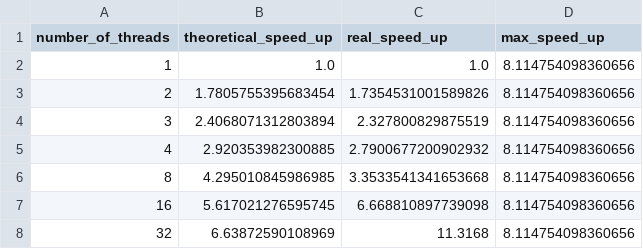
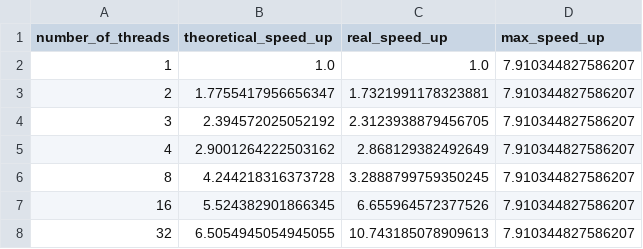
Before and after one commit to BlancoSebastianEzequiel/66.26-TP-Final, a CSV file: src/data/ElementByRowBlock_amdahl_speed_up_table.csv, drawn as a sheet.

```diff
--- a/src/data/ElementByRowBlock_amdahl_speed_up_table.csv
+++ b/src/data/ElementByRowBlock_amdahl_speed_up_table.csv
@@ -1,8 +1,8 @@
 number_of_threads,theoretical_speed_up,real_speed_up,max_speed_up
-1,1.0,1.0,8.114754098360656
-2,1.7805755395683454,1.7354531001589826,8.114754098360656
-3,2.4068071312803894,2.327800829875519,8.114754098360656
-4,2.920353982300885,2.7900677200902932,8.114754098360656
-8,4.295010845986985,3.3533541341653668,8.114754098360656
-16,5.617021276595745,6.668810897739098,8.114754098360656
-32,6.63872590108969,11.3168,8.114754098360656
+1,1.0,1.0,7.910344827586207
+2,1.7755417956656347,1.7321991178323881,7.910344827586207
+3,2.394572025052192,2.3123938879456705,7.910344827586207
+4,2.9001264222503162,2.868129382492649,7.910344827586207
+8,4.244218316373728,3.2888799759350245,7.910344827586207
+16,5.524382901866345,6.655964572377526,7.910344827586207
+32,6.5054945054945055,10.743185078909613,7.910344827586207
```
Also changed, not shown: src/data/ByBlocks_amdahl_speed_up_table.csv, src/data/ColumnByRow_amdahl_speed_up_table.csv, 12 other files.
